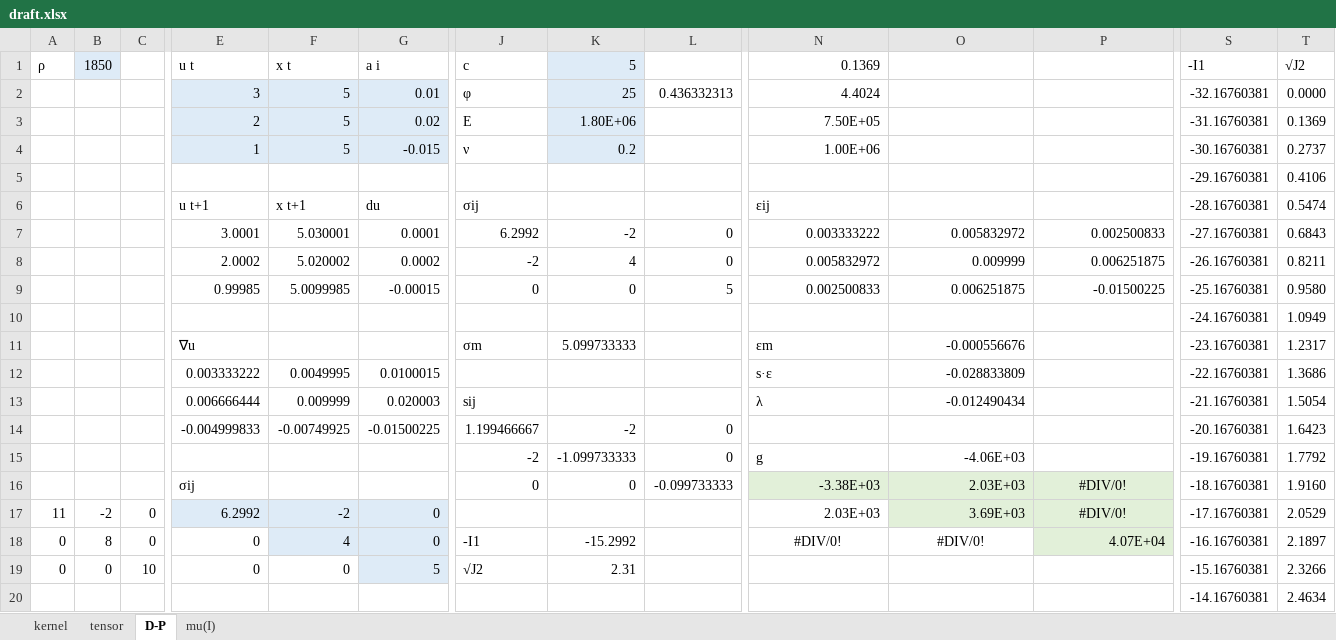
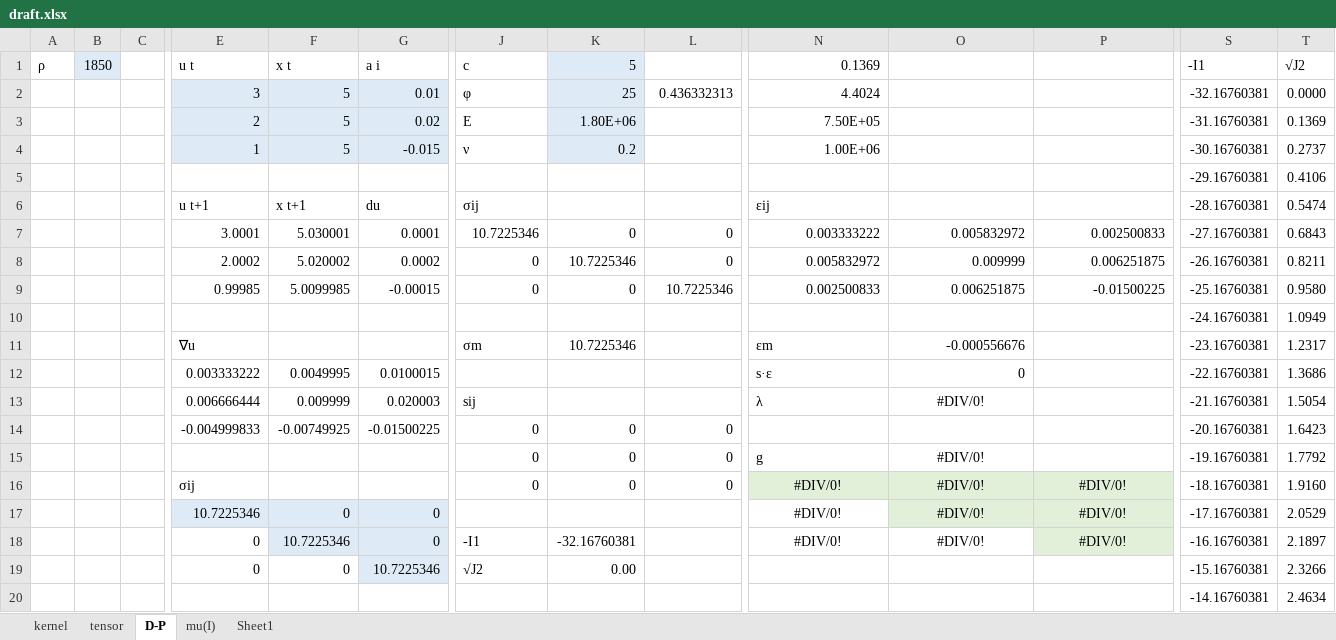
Before and after one commit to Rabmelon/tiSPHi, an Excel workbook: data/draft.xlsx, sheet D-P, drawn as a sheet; only a part is shown, gaps mark what is left out; values as stored, in another font and other column widths than the file's, no borders; charts and pictures not drawn; removed rows and columns are numbered as before the commit, all else as after; rows hold the shown columns only; the diff covers the shown part only; the diff names each change by its address in the sheet, - before the commit and + after, or states it on an @@ line.

```diff
--- a/data/draft.xlsx (sheet D-P)
+++ b/data/draft.xlsx (sheet D-P)
+sheet tab: Sheet1
-J7 (c): 6.2992
+J7 (c): 10.7225346
-K7 (5): -2
+K7 (5): 0
-J8 (c): -2
+J8 (c): 0
-K8 (5): 4
+K8 (5): 10.7225346
-L9: 5
+L9: 10.7225346
-K11 (5): 5.099733333
+K11 (5): 10.7225346
-O12: -0.028833809
+O12: 0
-O13: -0.012490434
+O13: #DIV/0!
-O13 alignment: right
+O13 alignment: center
-J14 (c): 1.199466667
+J14 (c): 0
-K14 (5): -2
+K14 (5): 0
-J15 (c): -2
+J15 (c): 0
-K15 (5): -1.099733333
+K15 (5): 0
-O15: -4.06E+03
+O15: #DIV/0!
-O15 alignment: right
+O15 alignment: center
-L16: -0.099733333
+L16: 0
-N16 (0.1369): -3.38E+03
+N16 (0.1369): #DIV/0!
-N16:O16 alignment: right
+N16:O16 alignment: center
-O16: 2.03E+03
+O16: #DIV/0!
-row 17: 11 | -2 | 0 | 6.2992 | -2 | 0 |  |  |  | 2.03E+03 | 3.69E+03 | #DIV/0! | -17.16760381 | 2.0529
+row 17:  |  |  | 10.7225346 | 0 | 0 |  |  |  | #DIV/0! | #DIV/0! | #DIV/0! | -17.16760381 | 2.0529
-A18:A19 (ρ): 0
+A18:A19 (ρ): (empty)
-B18 (1850): 8
+B18 (1850): (empty)
-C18: 0
+C18: (empty)
-F18 (x t): 4
+F18 (x t): 10.7225346
-K18 (5): -15.2992
+K18 (5): -32.16760381
-P18: 4.07E+04
+P18: #DIV/0!
-P18 alignment: right
+P18 alignment: center
-B19 (1850): 0
+B19 (1850): (empty)
-C19: 10
+C19: (empty)
-G19 (a i): 5
+G19 (a i): 10.7225346
-K19 (5): 2.31
+K19 (5): 0.00
```
Also changed, not shown: 10 added rows, 10 removed rows, 8 edited cells and cell formats elsewhere in this sheet, charts or pictures, 4 other files.
